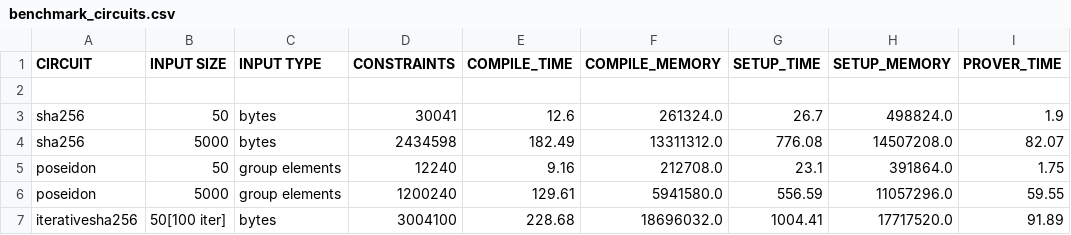
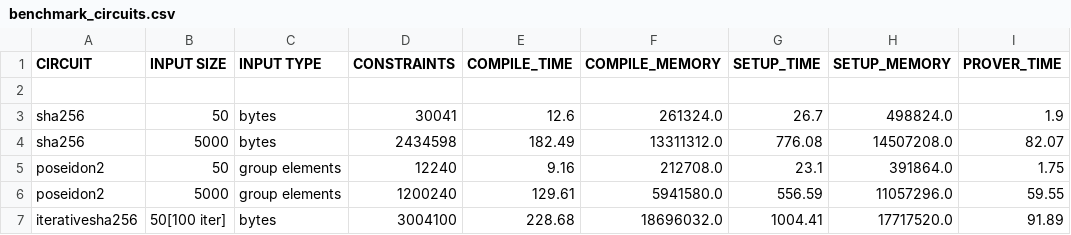
Before and after one commit to PIERdemo/Benchmark-Circom-Circuits, a CSV file: benchmark_circuits.csv, drawn as a sheet; only a part is shown; the diff names each change by its address in the sheet, - before the commit and + after, or states it on an @@ line.

Commit message:
Update benchmark_circuits.csv

```diff
--- a/benchmark_circuits.csv
+++ b/benchmark_circuits.csv
-A5:A6 (CIRCUIT): poseidon
+A5:A6 (CIRCUIT): poseidon2
```
